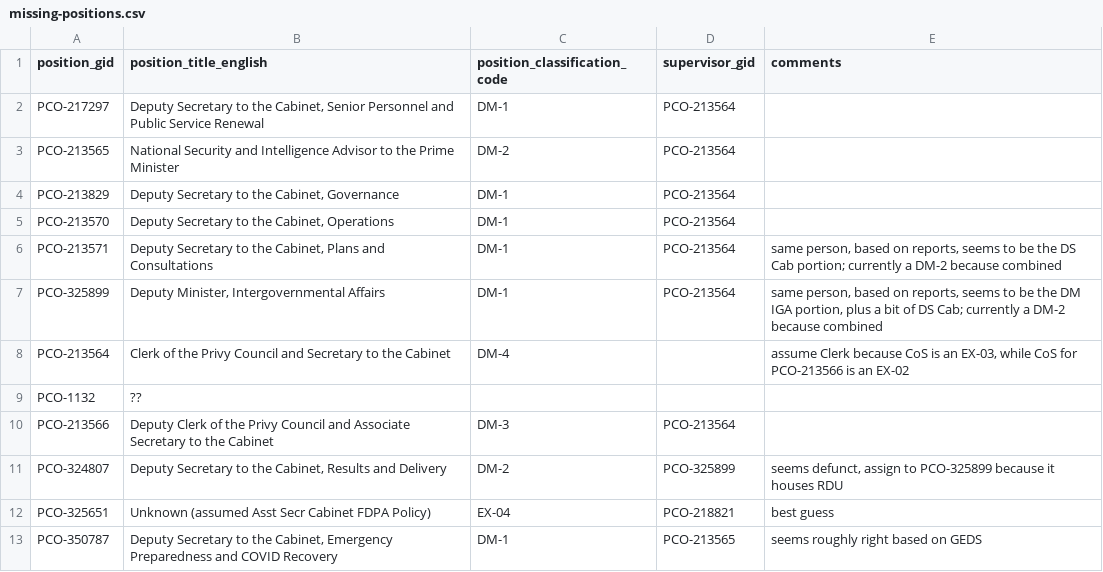
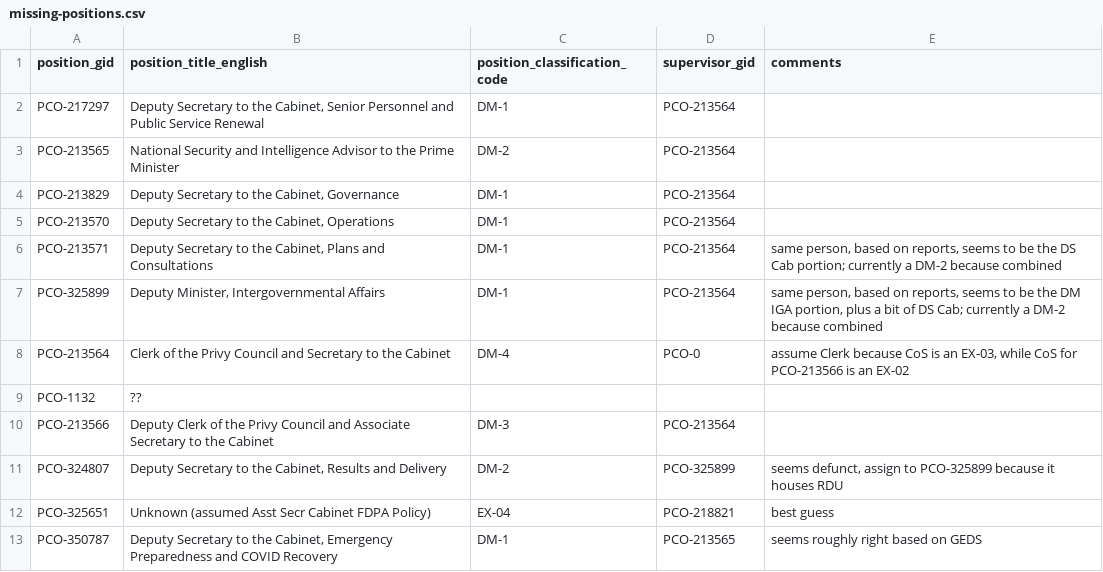
Before and after one commit to lchski/pcis-analysis, a CSV file: data/indexes/missing-positions.csv, drawn as a sheet; the diff names each change by its address in the sheet, - before the commit and + after, or states it on an @@ line.

Commit message:
load missing positions (!)

```diff
--- a/data/indexes/missing-positions.csv
+++ b/data/indexes/missing-positions.csv
-D8 (supervisor_gid): (empty)
+D8 (supervisor_gid): PCO-0
```
Also changed, not shown: 2 other files.
